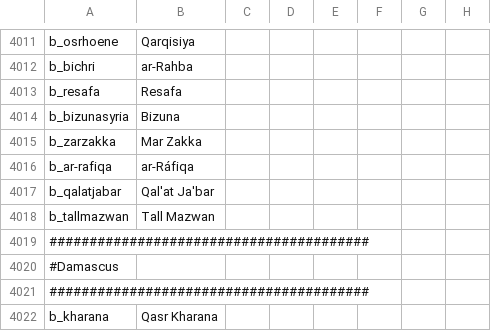
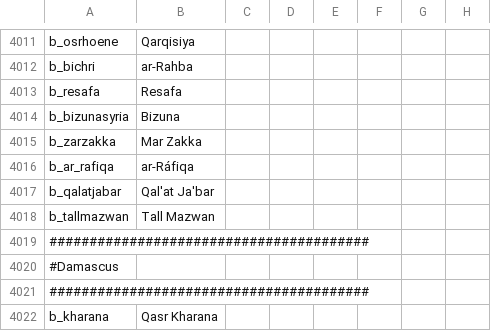
Before and after one commit to Archidemos/extradecisions, a CSV file: localisation/A_SWMHbaronies.csv, drawn as a sheet; only a part is shown, gaps mark what is left out; the diff names each change by its address in the sheet, - before the commit and + after, or states it on an @@ line.

```diff
--- a/localisation/A_SWMHbaronies.csv
+++ b/localisation/A_SWMHbaronies.csv
-A4016: b_ar-rafiqa
+A4016: b_ar_rafiqa
```
Also changed, not shown: 10 other files.
